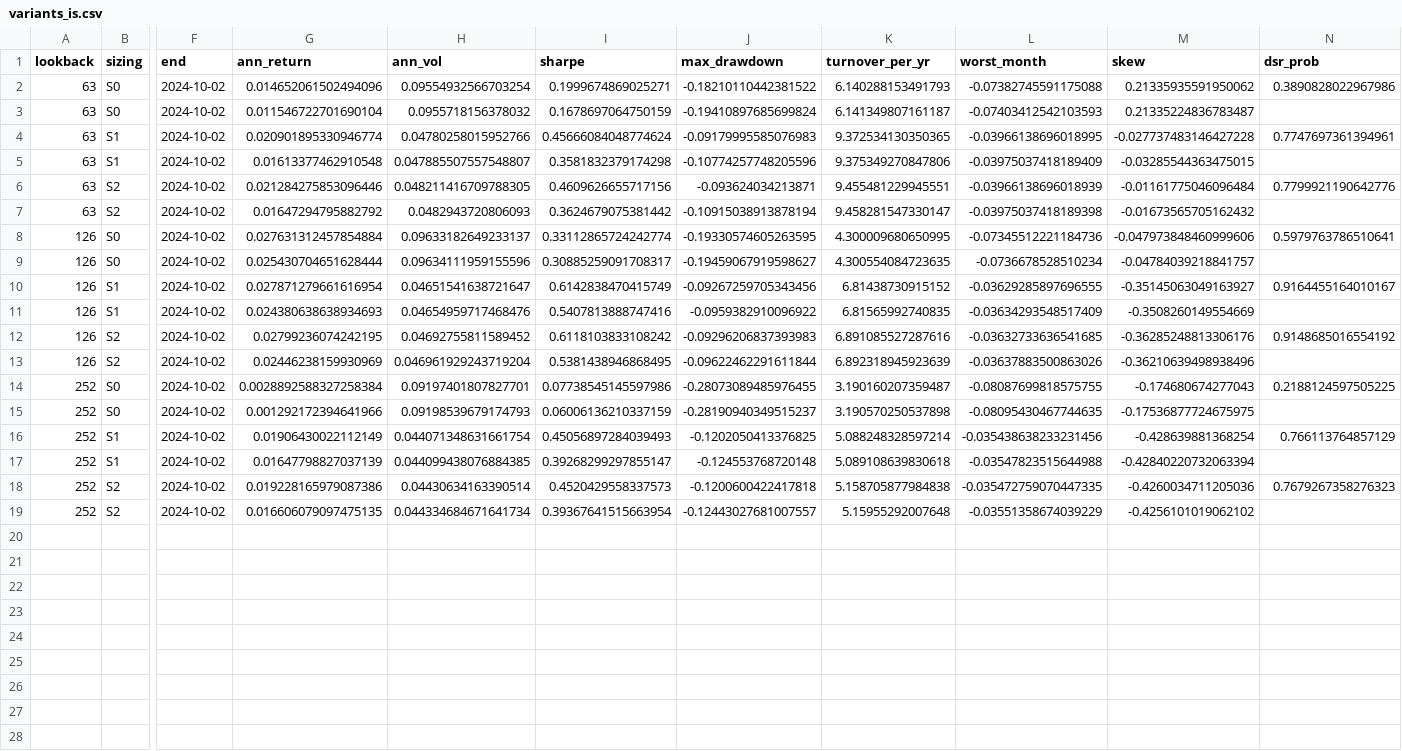
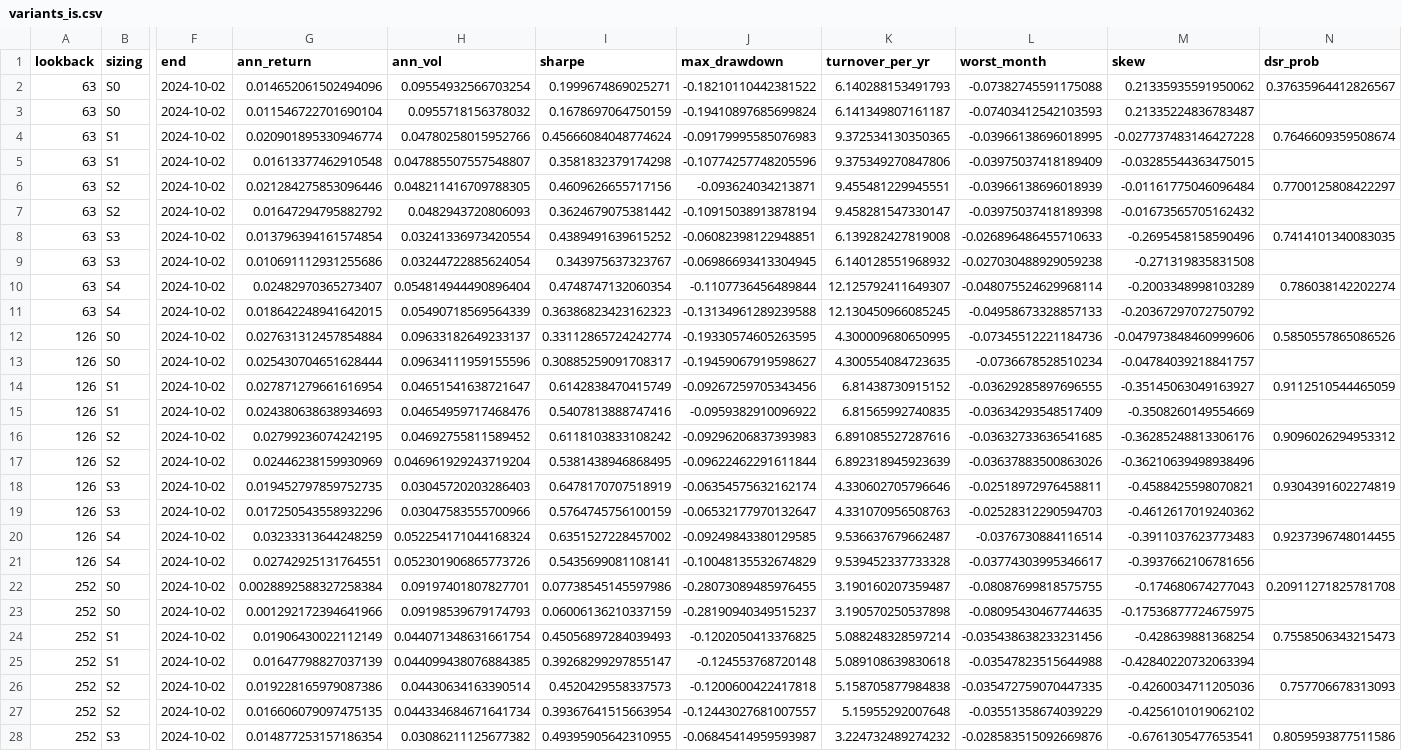
Before and after one commit to gabejsto-ops/GQH, a CSV file: results/variants_is.csv, drawn as a sheet; only a part is shown, gaps mark what is left out; addresses are those after the commit; rows hold the shown columns only; the diff covers the shown part only; the diff names each change by its address in the sheet, - before the commit and + after, or states it on an @@ line.

```diff
--- a/results/variants_is.csv
+++ b/results/variants_is.csv
-N2 (dsr_prob): 0.3890828022967986
+N2 (dsr_prob): 0.37635964412826567
-N4 (dsr_prob): 0.7747697361394961
+N4 (dsr_prob): 0.7646609359508674
-N6 (dsr_prob): 0.7799921190642776
+N6 (dsr_prob): 0.7700125808422297
+row 8: 63 | S3 | 2024-10-02 | 0.013796394161574854 | 0.03241336973420554 | 0.4389491639615252 | -0.06082398122948851 | 6.139282427819008 | -0.026896486455710633 | -0.2695458158590496 | 0.7414101340083035
+row 9: 63 | S3 | 2024-10-02 | 0.010691112931255686 | 0.03244722885624054 | 0.343975637323767 | -0.06986693413304945 | 6.140128551968932 | -0.027030488929059238 | -0.271319835831508
+row 10: 63 | S4 | 2024-10-02 | 0.02482970365273407 | 0.054814944490896404 | 0.4748747132060354 | -0.1107736456489844 | 12.125792411649307 | -0.048075524629968114 | -0.2003348998103289 | 0.786038142202274
+row 11: 63 | S4 | 2024-10-02 | 0.018642248941642015 | 0.05490718569564339 | 0.36386823423162323 | -0.13134961289239588 | 12.130450966085245 | -0.04958673328857133 | -0.20367297072750792
-N12 (dsr_prob): 0.5979763786510641
+N12 (dsr_prob): 0.5850557865086526
-N14 (dsr_prob): 0.9164455164010167
+N14 (dsr_prob): 0.9112510544465059
-N16 (dsr_prob): 0.9148685016554192
+N16 (dsr_prob): 0.9096026294953312
+row 18: 126 | S3 | 2024-10-02 | 0.019452797859752735 | 0.03045720203286403 | 0.6478170707518919 | -0.06354575632162174 | 4.330602705796646 | -0.02518972976458811 | -0.4588425598070821 | 0.9304391602274819
+row 19: 126 | S3 | 2024-10-02 | 0.017250543558932296 | 0.03047583555700966 | 0.5764745756100159 | -0.06532177970132647 | 4.331070956508763 | -0.02528312290594703 | -0.4612617019240362
+row 20: 126 | S4 | 2024-10-02 | 0.03233313644248259 | 0.052254171044168324 | 0.6351527228457002 | -0.09249843380129585 | 9.536637679662487 | -0.0376730884116514 | -0.3911037623773483 | 0.9237396748014455
+row 21: 126 | S4 | 2024-10-02 | 0.02742925131764551 | 0.052301906865773726 | 0.5435699081108141 | -0.10048135532674829 | 9.539452337733328 | -0.03774303995346617 | -0.3937662106781656
-N22 (dsr_prob): 0.2188124597505225
+N22 (dsr_prob): 0.20911271825781708
-N24 (dsr_prob): 0.766113764857129
+N24 (dsr_prob): 0.7558506343215473
-N26 (dsr_prob): 0.7679267358276323
+N26 (dsr_prob): 0.757706678313093
+row 28: 252 | S3 | 2024-10-02 | 0.014877253157186354 | 0.03086211125677382 | 0.49395905642310955 | -0.06845414959593987 | 3.224732489274232 | -0.028583515092669876 | -0.6761305477653541 | 0.8059593877511586
```
Also changed, not shown: 3 added rows elsewhere in this file, 5 other files.
